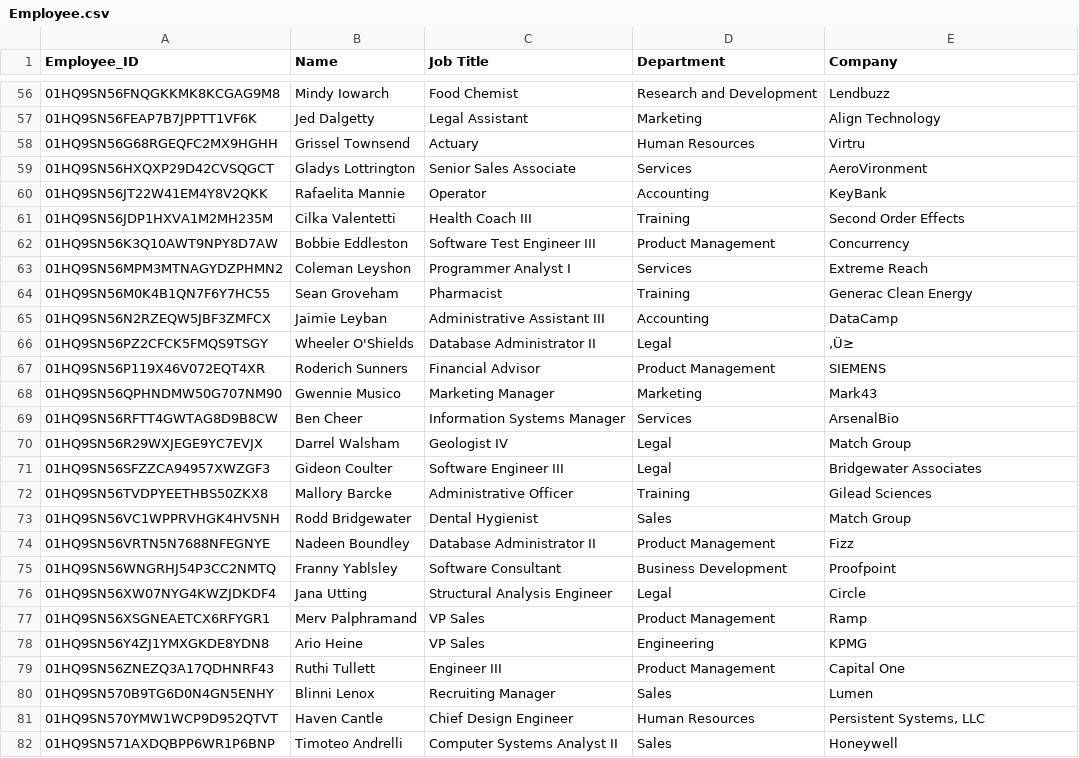
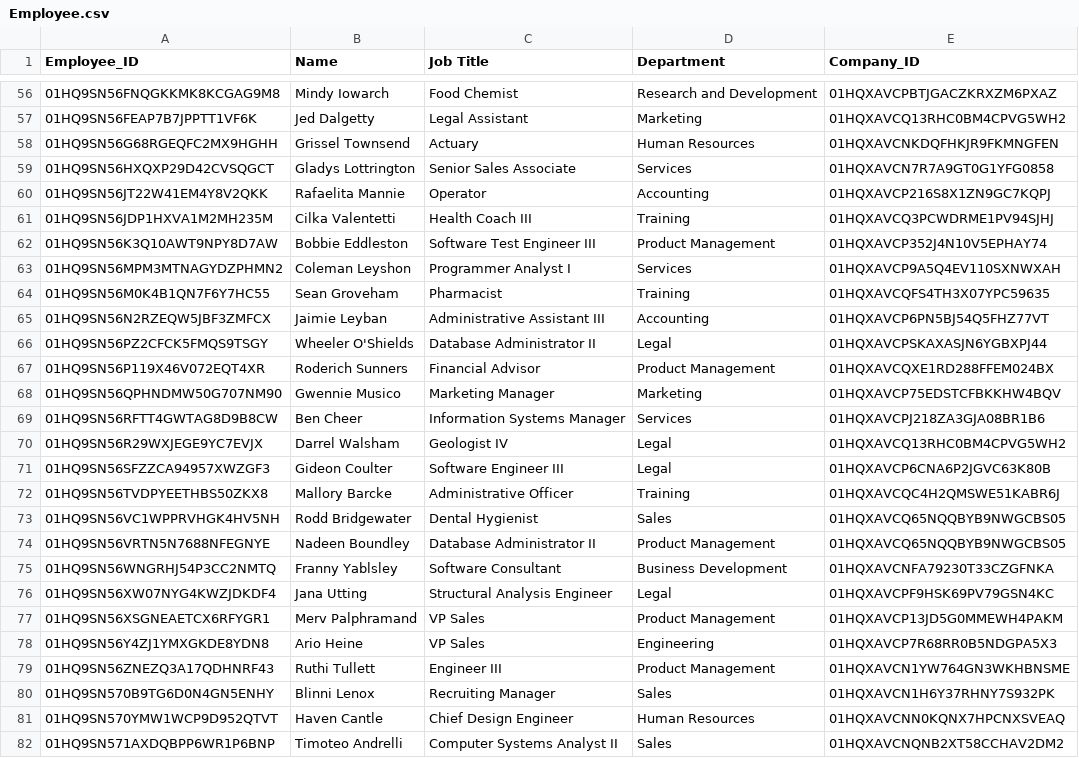
Before and after one commit to vbainwala/TalentTrove, a CSV file: data/Employee.csv, drawn as a sheet; only a part is shown, gaps mark what is left out; the diff covers the shown part only.

Commit message:
Fixes #1: correct Employee data to have Company_ID foreign key

```diff
--- a/data/Employee.csv
+++ b/data/Employee.csv
@@ -1 +1 @@
-Employee_ID,Name,Job Title,Department,Company
+Employee_ID,Name,Job Title,Department,Company_ID
@@ -56,27 +56,27 @@ Employee_ID,Name,Job Title,Department,Company
-01HQ9SN56FNQGKKMK8KCGAG9M8,Mindy Iowarch,Food Chemist,Research and Development,Lendbuzz
-01HQ9SN56FEAP7B7JPPTT1VF6K,Jed Dalgetty,Legal Assistant,Marketing, Align Technology
-01HQ9SN56G68RGEQFC2MX9HGHH,Grissel Townsend,Actuary,Human Resources,Virtru
-01HQ9SN56HXQXP29D42CVSQGCT,Gladys Lottrington,Senior Sales Associate,Services,AeroVironment
-01HQ9SN56JT22W41EM4Y8V2QKK,Rafaelita Mannie,Operator,Accounting, KeyBank
-01HQ9SN56JDP1HXVA1M2MH235M,Cilka Valentetti,Health Coach III,Training,Second Order Effects
-01HQ9SN56K3Q10AWT9NPY8D7AW,Bobbie Eddleston,Software Test Engineer III,Product Management,Concurrency
-01HQ9SN56MPM3MTNAGYDZPHMN2,Coleman Leyshon,Programmer Analyst I,Services, Extreme Reach
-01HQ9SN56M0K4B1QN7F6Y7HC55,Sean Groveham,Pharmacist,Training, Generac Clean Energy
-01HQ9SN56N2RZEQW5JBF3ZMFCX,Jaimie Leyban,Administrative Assistant III,Accounting,DataCamp
-01HQ9SN56PZ2CFCK5FMQS9TSGY,Wheeler O'Shields,Database Administrator II,Legal, ‚Ü≥
-01HQ9SN56P119X46V072EQT4XR,Roderich Sunners,Financial Advisor,Product Management, SIEMENS
-01HQ9SN56QPHNDMW50G707NM90,Gwennie Musico,Marketing Manager,Marketing,Mark43
-01HQ9SN56RFTT4GWTAG8D9B8CW,Ben Cheer,Information Systems Manager,Services,ArsenalBio
-01HQ9SN56R29WXJEGE9YC7EVJX,Darrel Walsham,Geologist IV,Legal,Match Group
-01HQ9SN56SFZZCA94957XWZGF3,Gideon Coulter,Software Engineer III,Legal,Bridgewater Associates
-01HQ9SN56TVDPYEETHBS50ZKX8,Mallory Barcke,Administrative Officer,Training,Gilead Sciences
-01HQ9SN56VC1WPPRVHGK4HV5NH,Rodd Bridgewater,Dental Hygienist,Sales,Match Group
-01HQ9SN56VRTN5N7688NFEGNYE,Nadeen Boundley,Database Administrator II,Product Management,Fizz
-01HQ9SN56WNGRHJ54P3CC2NMTQ,Franny Yablsley,Software Consultant,Business Development,Proofpoint
-01HQ9SN56XW07NYG4KWZJDKDF4,Jana Utting,Structural Analysis Engineer,Legal,Circle
-01HQ9SN56XSGNEAETCX6RFYGR1,Merv Palphramand,VP Sales,Product Management,Ramp
-01HQ9SN56Y4ZJ1YMXGKDE8YDN8,Ario Heine,VP Sales,Engineering, KPMG
-01HQ9SN56ZNEZQ3A17QDHNRF43,Ruthi Tullett,Engineer III,Product Management,Capital One
-01HQ9SN570B9TG6D0N4GN5ENHY,Blinni Lenox,Recruiting Manager,Sales, Lumen
-01HQ9SN570YMW1WCP9D952QTVT,Haven Cantle,Chief Design Engineer,Human Resources," Persistent Systems, LLC "
-01HQ9SN571AXDQBPP6WR1P6BNP,Timoteo Andrelli,Computer Systems Analyst II,Sales, Honeywell
+01HQ9SN56FNQGKKMK8KCGAG9M8,Mindy Iowarch,Food Chemist,Research and Development,01HQXAVCPBTJGACZKRXZM6PXAZ
+01HQ9SN56FEAP7B7JPPTT1VF6K,Jed Dalgetty,Legal Assistant,Marketing,01HQXAVCQ13RHC0BM4CPVG5WH2
+01HQ9SN56G68RGEQFC2MX9HGHH,Grissel Townsend,Actuary,Human Resources,01HQXAVCNKDQFHKJR9FKMNGFEN
+01HQ9SN56HXQXP29D42CVSQGCT,Gladys Lottrington,Senior Sales Associate,Services,01HQXAVCN7R7A9GT0G1YFG0858
+01HQ9SN56JT22W41EM4Y8V2QKK,Rafaelita Mannie,Operator,Accounting,01HQXAVCP216S8X1ZN9GC7KQPJ
+01HQ9SN56JDP1HXVA1M2MH235M,Cilka Valentetti,Health Coach III,Training,01HQXAVCQ3PCWDRME1PV94SJHJ
+01HQ9SN56K3Q10AWT9NPY8D7AW,Bobbie Eddleston,Software Test Engineer III,Product Management,01HQXAVCP352J4N10V5EPHAY74
+01HQ9SN56MPM3MTNAGYDZPHMN2,Coleman Leyshon,Programmer Analyst I,Services,01HQXAVCP9A5Q4EV110SXNWXAH
+01HQ9SN56M0K4B1QN7F6Y7HC55,Sean Groveham,Pharmacist,Training,01HQXAVCQFS4TH3X07YPC59635
+01HQ9SN56N2RZEQW5JBF3ZMFCX,Jaimie Leyban,Administrative Assistant III,Accounting,01HQXAVCP6PN5BJ54Q5FHZ77VT
+01HQ9SN56PZ2CFCK5FMQS9TSGY,Wheeler O'Shields,Database Administrator II,Legal,01HQXAVCPSKAXASJN6YGBXPJ44
+01HQ9SN56P119X46V072EQT4XR,Roderich Sunners,Financial Advisor,Product Management,01HQXAVCQXE1RD288FFEM024BX
+01HQ9SN56QPHNDMW50G707NM90,Gwennie Musico,Marketing Manager,Marketing,01HQXAVCP75EDSTCFBKKHW4BQV
+01HQ9SN56RFTT4GWTAG8D9B8CW,Ben Cheer,Information Systems Manager,Services,01HQXAVCPJ218ZA3GJA08BR1B6
+01HQ9SN56R29WXJEGE9YC7EVJX,Darrel Walsham,Geologist IV,Legal,01HQXAVCQ13RHC0BM4CPVG5WH2
+01HQ9SN56SFZZCA94957XWZGF3,Gideon Coulter,Software Engineer III,Legal,01HQXAVCP6CNA6P2JGVC63K80B
+01HQ9SN56TVDPYEETHBS50ZKX8,Mallory Barcke,Administrative Officer,Training,01HQXAVCQC4H2QMSWE51KABR6J
+01HQ9SN56VC1WPPRVHGK4HV5NH,Rodd Bridgewater,Dental Hygienist,Sales,01HQXAVCQ65NQQBYB9NWGCBS05
+01HQ9SN56VRTN5N7688NFEGNYE,Nadeen Boundley,Database Administrator II,Product Management,01HQXAVCQ65NQQBYB9NWGCBS05
+01HQ9SN56WNGRHJ54P3CC2NMTQ,Franny Yablsley,Software Consultant,Business Development,01HQXAVCNFA79230T33CZGFNKA
+01HQ9SN56XW07NYG4KWZJDKDF4,Jana Utting,Structural Analysis Engineer,Legal,01HQXAVCPF9HSK69PV79GSN4KC
+01HQ9SN56XSGNEAETCX6RFYGR1,Merv Palphramand,VP Sales,Product Management,01HQXAVCP13JD5G0MMEWH4PAKM
+01HQ9SN56Y4ZJ1YMXGKDE8YDN8,Ario Heine,VP Sales,Engineering,01HQXAVCP7R68RR0B5NDGPA5X3
+01HQ9SN56ZNEZQ3A17QDHNRF43,Ruthi Tullett,Engineer III,Product Management,01HQXAVCN1YW764GN3WKHBNSME
+01HQ9SN570B9TG6D0N4GN5ENHY,Blinni Lenox,Recruiting Manager,Sales,01HQXAVCN1H6Y37RHNY7S932PK
+01HQ9SN570YMW1WCP9D952QTVT,Haven Cantle,Chief Design Engineer,Human Resources,01HQXAVCNN0KQNX7HPCNXSVEAQ
+01HQ9SN571AXDQBPP6WR1P6BNP,Timoteo Andrelli,Computer Systems Analyst II,Sales,01HQXAVCNQNB2XT58CCHAV2DM2
```
Also changed, not shown: 72 edited cells elsewhere in this file, 1 other file.
